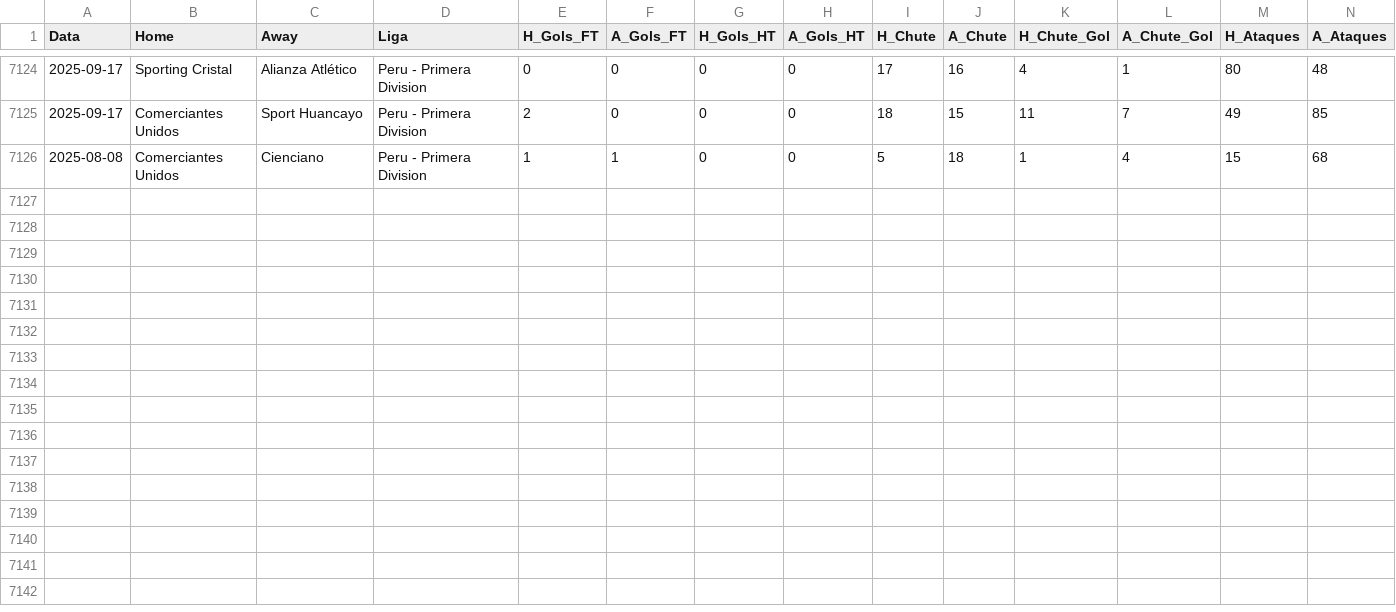
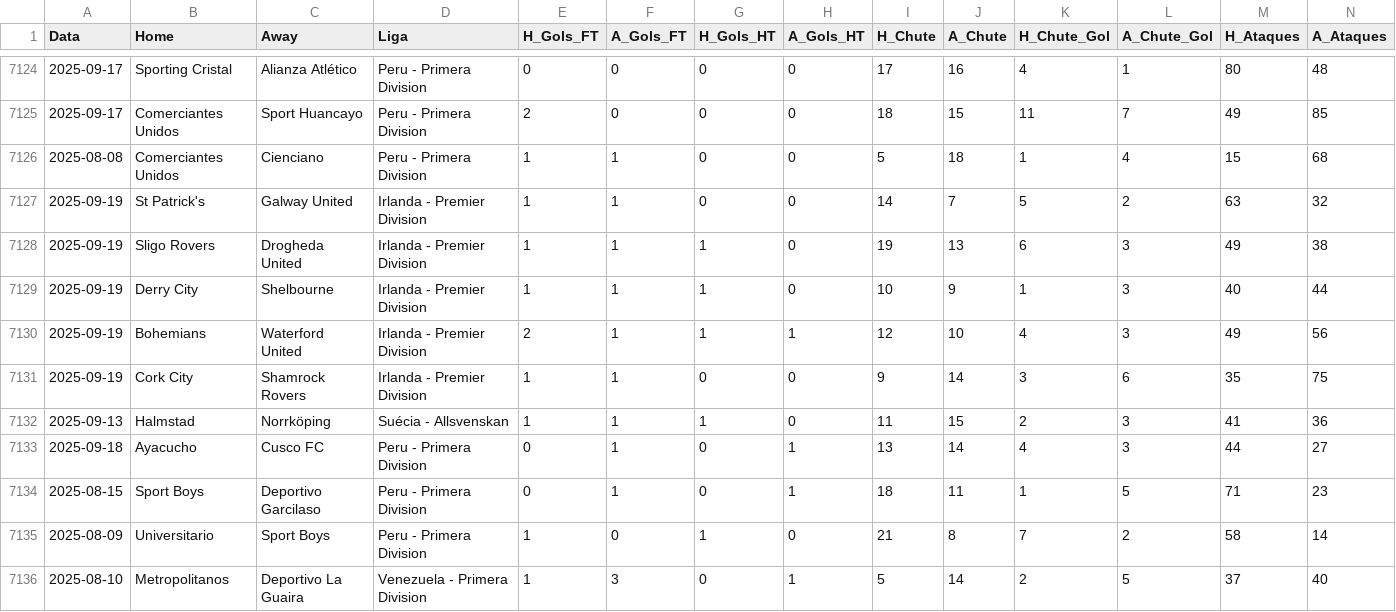
Before and after one commit to rafa3lsilva/webscrapping_redscore, a CSV file: dados_redscore.csv, drawn as a sheet; only a part is shown, gaps mark what is left out; rows hold the shown columns only; the diff names each change by its address in the sheet, - before the commit and + after, or states it on an @@ line.

Commit message:
atualizando base de dados e jogos do dia 22-09-2025

```diff
--- a/dados_redscore.csv
+++ b/dados_redscore.csv
+row 7127: 2025-09-19 | St Patrick's | Galway United | Irlanda - Premier Division | 1 | 1 | 0 | 0 | 14 | 7 | 5 | 2 | 63 | 32
+row 7128: 2025-09-19 | Sligo Rovers | Drogheda United | Irlanda - Premier Division | 1 | 1 | 1 | 0 | 19 | 13 | 6 | 3 | 49 | 38
+row 7129: 2025-09-19 | Derry City | Shelbourne | Irlanda - Premier Division | 1 | 1 | 1 | 0 | 10 | 9 | 1 | 3 | 40 | 44
+row 7130: 2025-09-19 | Bohemians | Waterford United | Irlanda - Premier Division | 2 | 1 | 1 | 1 | 12 | 10 | 4 | 3 | 49 | 56
+row 7131: 2025-09-19 | Cork City | Shamrock Rovers | Irlanda - Premier Division | 1 | 1 | 0 | 0 | 9 | 14 | 3 | 6 | 35 | 75
+row 7132: 2025-09-13 | Halmstad | Norrköping | Suécia - Allsvenskan | 1 | 1 | 1 | 0 | 11 | 15 | 2 | 3 | 41 | 36
+row 7133: 2025-09-18 | Ayacucho | Cusco FC | Peru - Primera Division | 0 | 1 | 0 | 1 | 13 | 14 | 4 | 3 | 44 | 27
+row 7134: 2025-08-15 | Sport Boys | Deportivo Garcilaso | Peru - Primera Division | 0 | 1 | 0 | 1 | 18 | 11 | 1 | 5 | 71 | 23
+row 7135: 2025-08-09 | Universitario | Sport Boys | Peru - Primera Division | 1 | 0 | 1 | 0 | 21 | 8 | 7 | 2 | 58 | 14
+row 7136: 2025-08-10 | Metropolitanos | Deportivo La Guaira | Venezuela - Primera Division | 1 | 3 | 0 | 1 | 5 | 14 | 2 | 5 | 37 | 40
```
Also changed, not shown: 4 other files.
